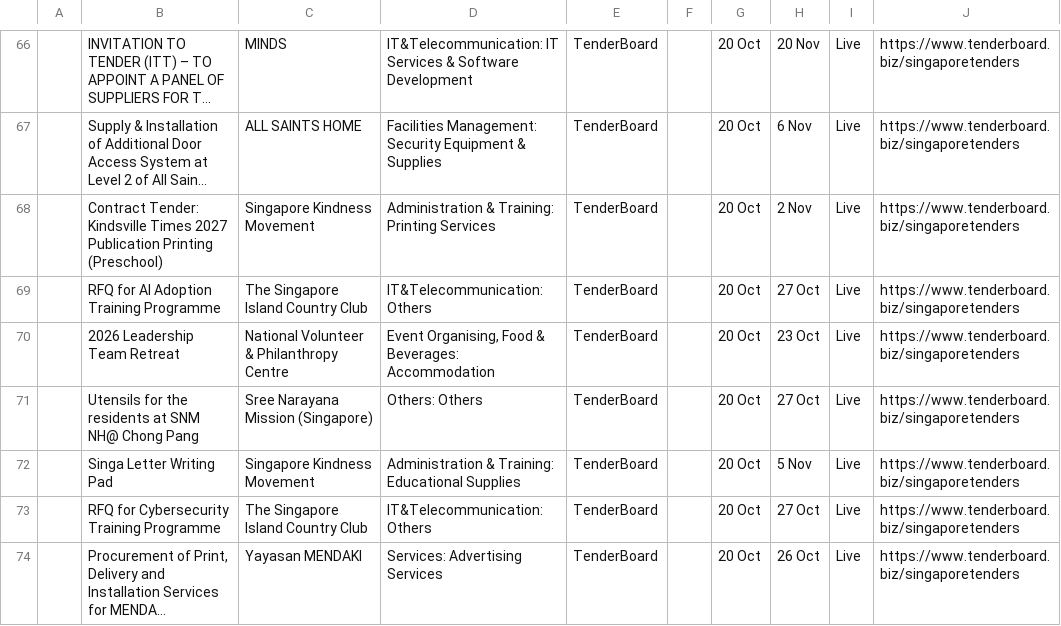
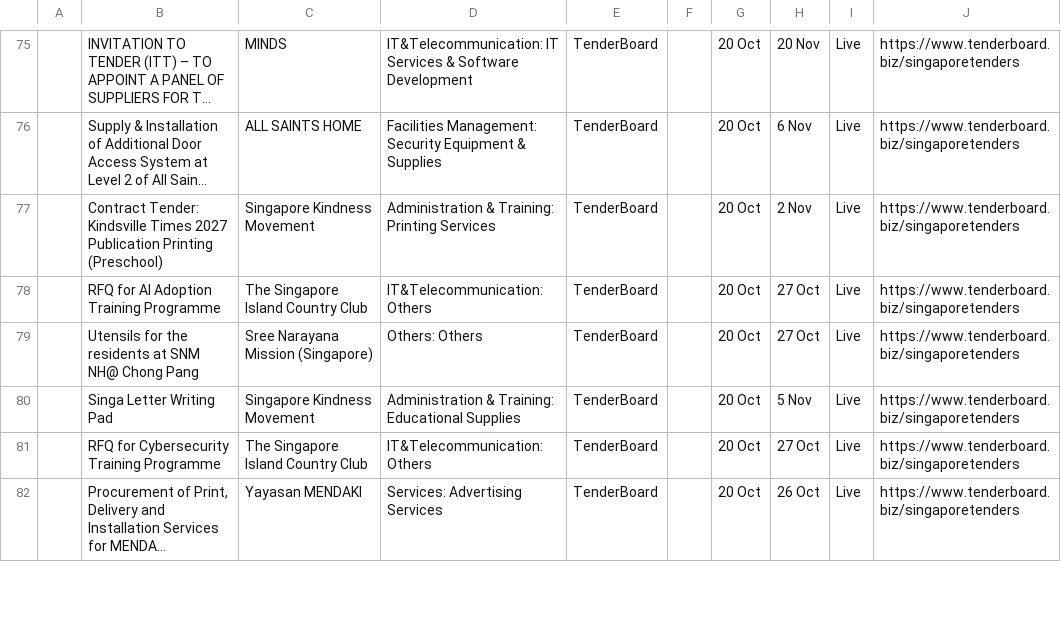
Before and after one commit to bns-hub/Projects, a CSV file: data/TenderBoard_Raw_latest.csv, drawn as a sheet; only a part is shown, gaps mark what is left out; long unchanged cells end in …; removed rows and columns are numbered as before the commit, all else as after; the diff covers the shown part only; the diff names each change by its address in the sheet, - before the commit and + after, or states it on an @@ line.

```diff
--- a/data/TenderBoard_Raw_latest.csv
+++ b/data/TenderBoard_Raw_latest.csv
-row 70:  | 2026 Leadership Team Retreat | National Volunteer & Philanthropy Centre | Event Organising, Food & Beverages: Accommodation | TenderBoard |  | 20 Oct | 23 Oct | Live | https://www.tenderboard.biz/singaporetenders
```
Also changed, not shown: 10 added rows, 4 removed rows and 7 moved rows elsewhere in this file, 2 other files.
